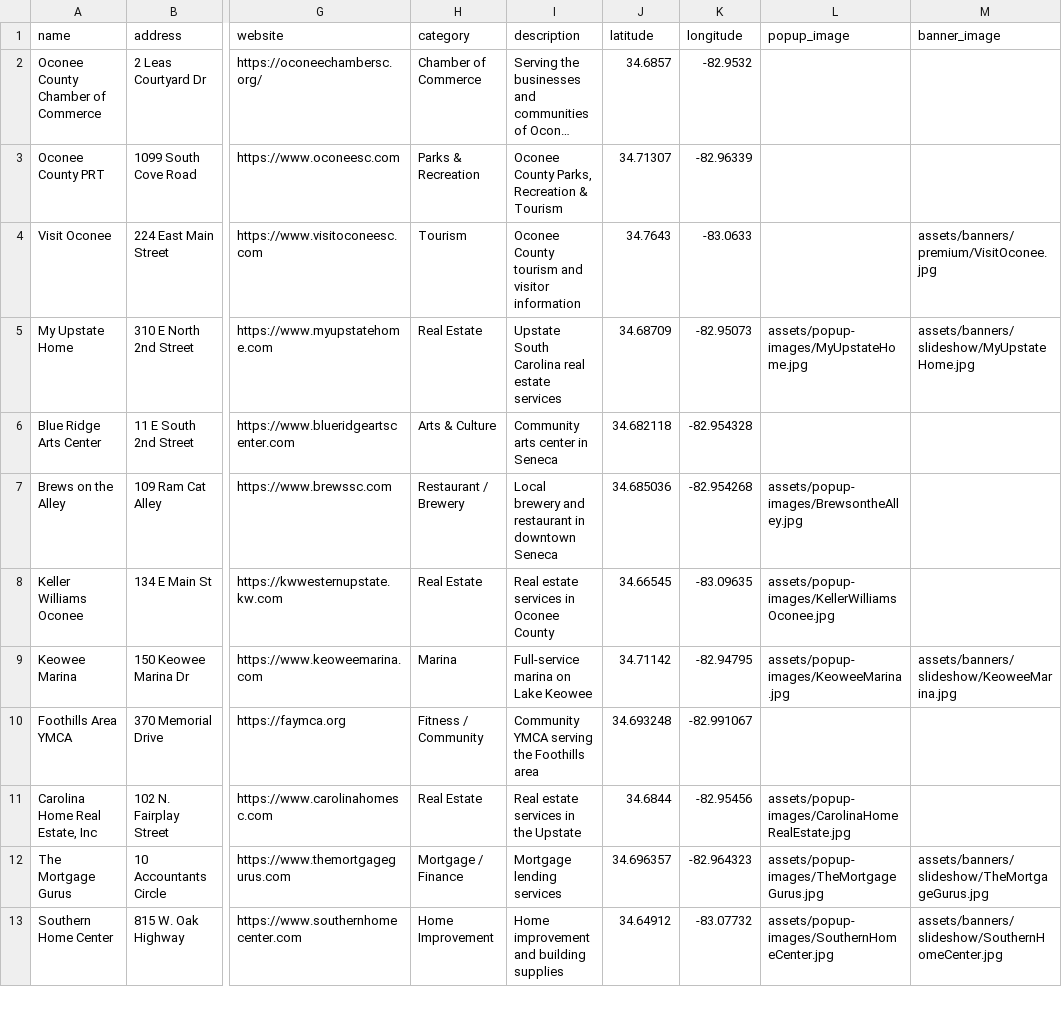
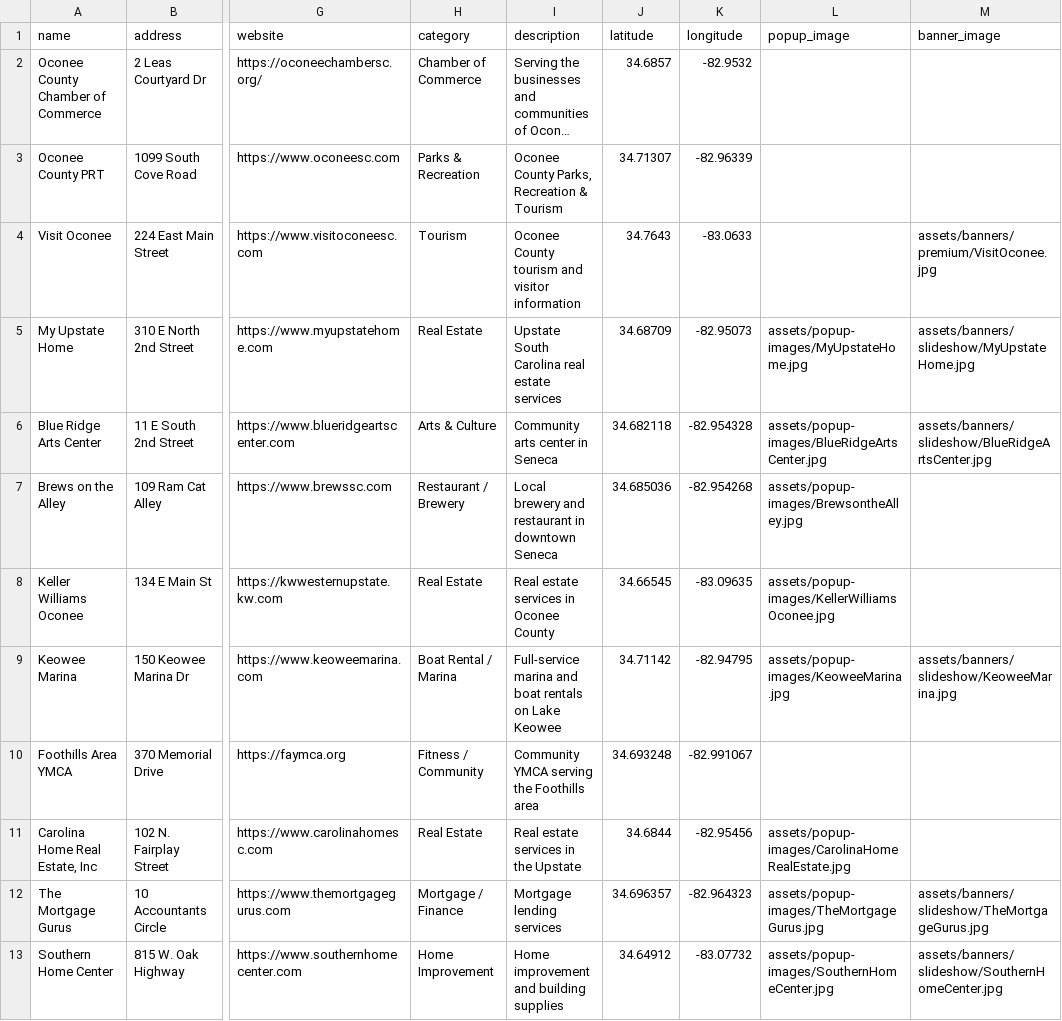
Before and after one commit to rdolphin10/oconeechambersc.dolphmap.com, a CSV file: data/advertisers.csv, drawn as a sheet; only a part is shown, gaps mark what is left out; long unchanged cells end in …; the diff covers the shown part only; the diff names each change by its address in the sheet, - before the commit and + after, or states it on an @@ line.

```diff
--- a/data/advertisers.csv
+++ b/data/advertisers.csv
-L6 (popup_image): (empty)
+L6 (popup_image): assets/popup-images/BlueRidgeArtsCenter.jpg
-M6 (banner_image): (empty)
+M6 (banner_image): assets/banners/slideshow/BlueRidgeArtsCenter.jpg
-H9 (category): Marina
+H9 (category): Boat Rental / Marina
-I9 (description): Full-service marina on Lake Keowee
+I9 (description): Full-service marina and boat rentals on Lake Keowee
```
Also changed, not shown: 2 added rows and 1 edited cell elsewhere in this file, 7 other files.
